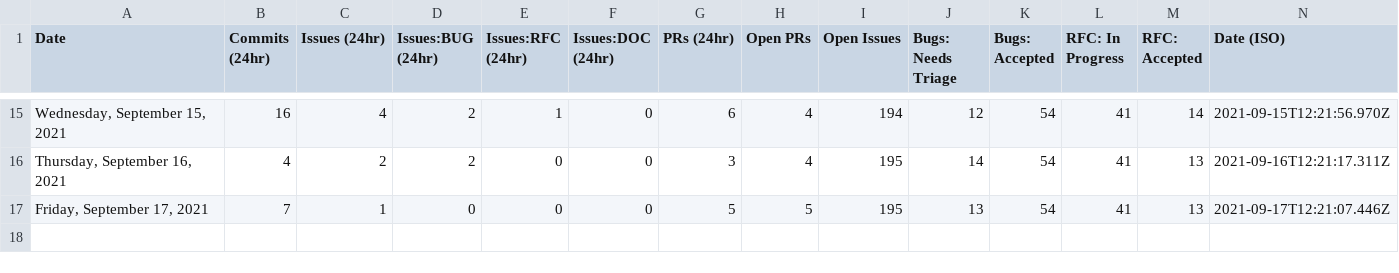
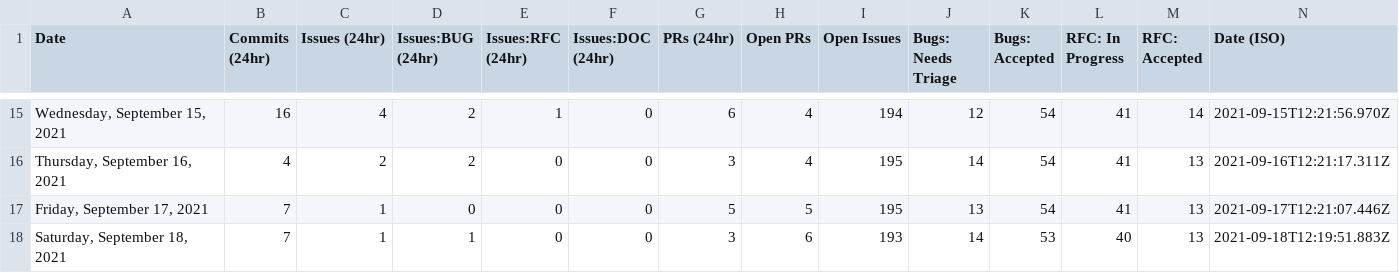
Before and after one commit to albinkc/astro, a CSV file: scripts/stats/stats.csv, drawn as a sheet; only a part is shown, gaps mark what is left out; the diff names each change by its address in the sheet, - before the commit and + after, or states it on an @@ line.

```diff
--- a/scripts/stats/stats.csv
+++ b/scripts/stats/stats.csv
+row 18: Saturday, September 18, 2021 | 7 | 1 | 1 | 0 | 0 | 3 | 6 | 193 | 14 | 53 | 40 | 13 | 2021-09-18T12:19:51.883Z
```
